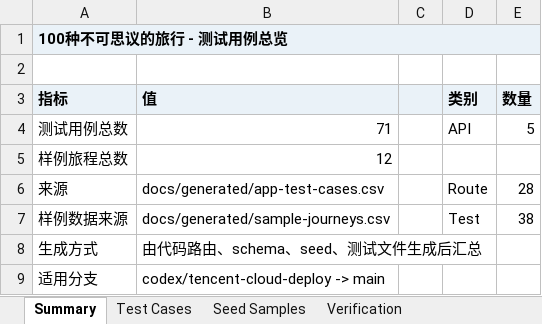
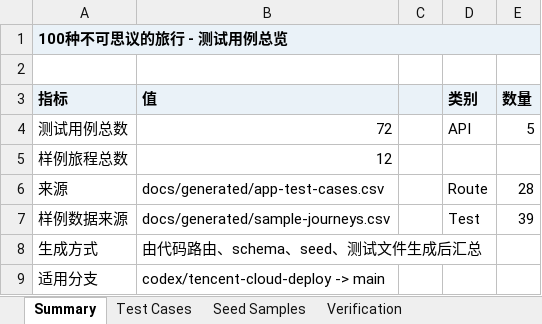
Before and after one commit to LibertychaserUS/100-journeys, an Excel workbook: app.xlsx, sheet Summary, drawn as a sheet; values as stored, in another font and other column widths than the file's, no borders; the diff names each change by its address in the sheet, - before the commit and + after, or states it on an @@ line.

```diff
--- a/app.xlsx (sheet Summary)
+++ b/app.xlsx (sheet Summary)
-B4 (值): 71
+B4 (值): 72
-E7 (数量): 38
+E7 (数量): 39
```
Also changed, not shown: sheet Test Cases, 16 other files.
